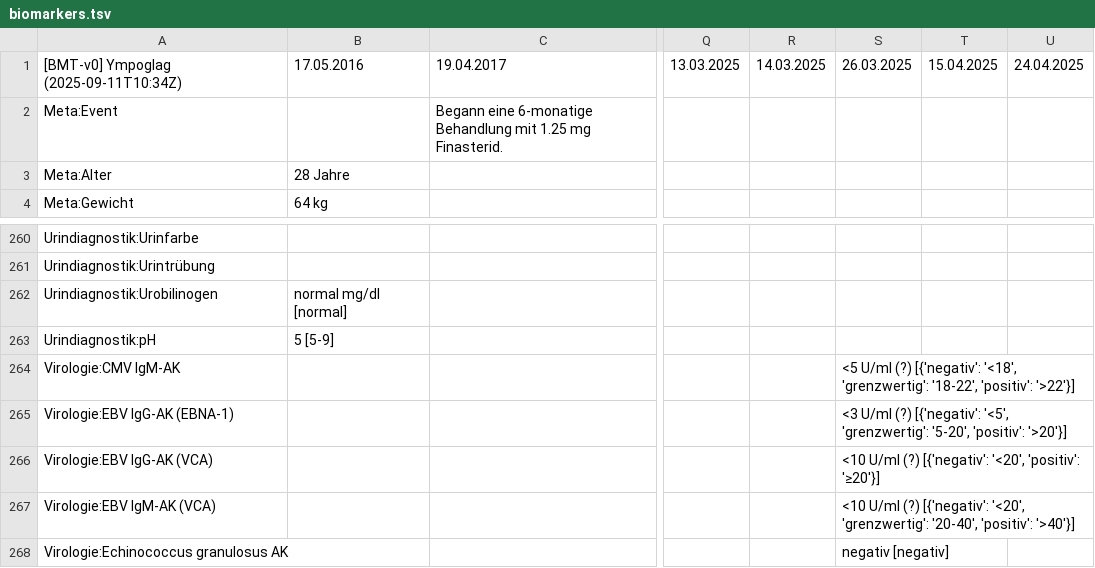
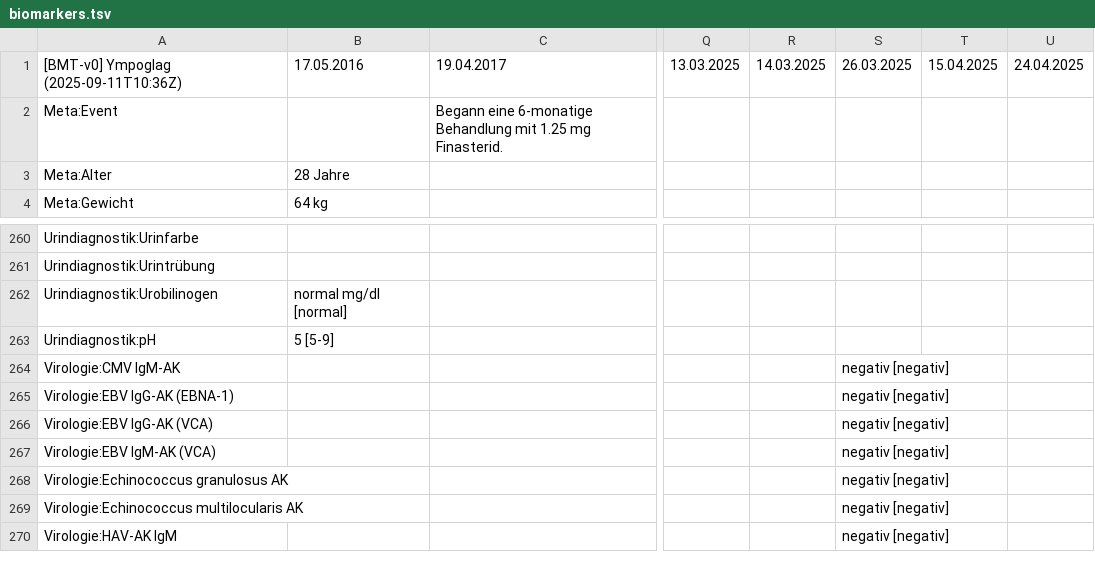
Before and after one commit to ympoglag/biomarkers, a TSV file: biomarkers.tsv, drawn as a sheet; only a part is shown, gaps mark what is left out; the shorter side is filled out with more unchanged rows; the diff names each change by its address in the sheet, - before the commit and + after, or states it on an @@ line.

```diff
--- a/biomarkers.tsv
+++ b/biomarkers.tsv
-A1: [BMT-v0] Ympoglag (2025-09-11T10:34Z)
+A1: [BMT-v0] Ympoglag (2025-09-11T10:36Z)
-S264: <5 U/ml (?) [{'negativ': '<18', 'grenzwertig': '18-22', 'positiv': '>22'}]
+S264: negativ [negativ]
-S265: <3 U/ml (?) [{'negativ': '<5', 'grenzwertig': '5-20', 'positiv': '>20'}]
+S265: negativ [negativ]
-S266: <10 U/ml (?) [{'negativ': '<20', 'positiv': '≥20'}]
+S266: negativ [negativ]
-S267: <10 U/ml (?) [{'negativ': '<20', 'grenzwertig': '20-40', 'positiv': '>40'}]
+S267: negativ [negativ]
```
Also changed, not shown: 2 other files.
